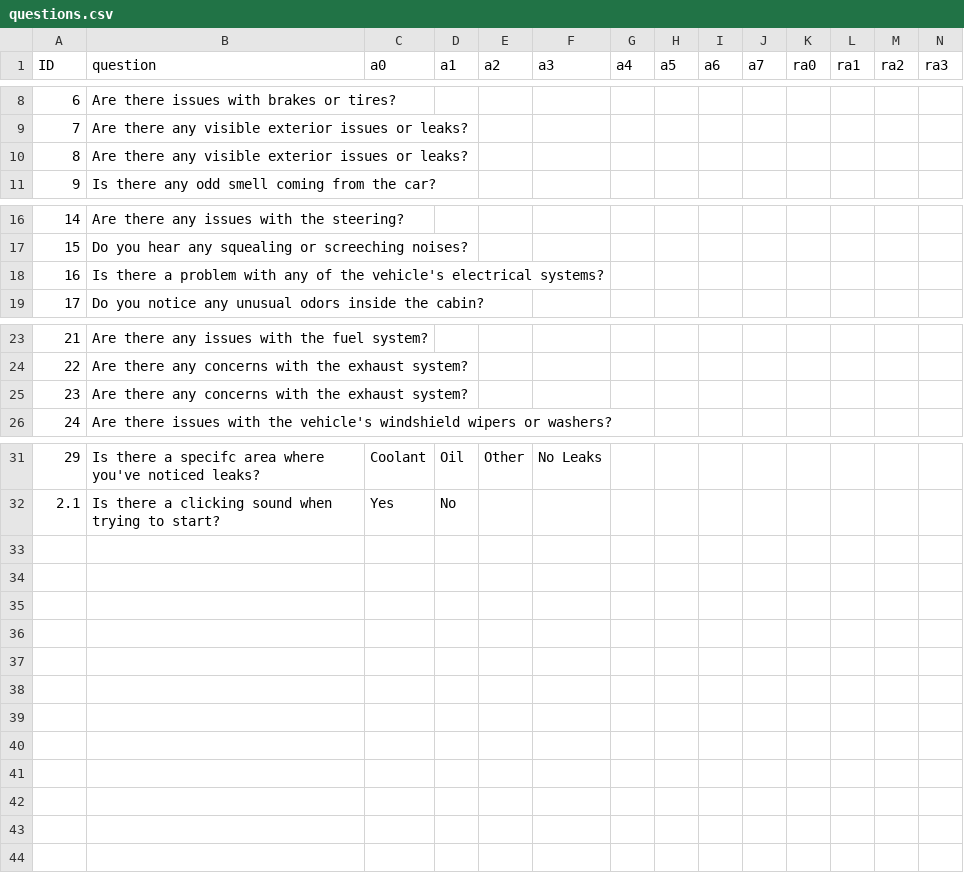
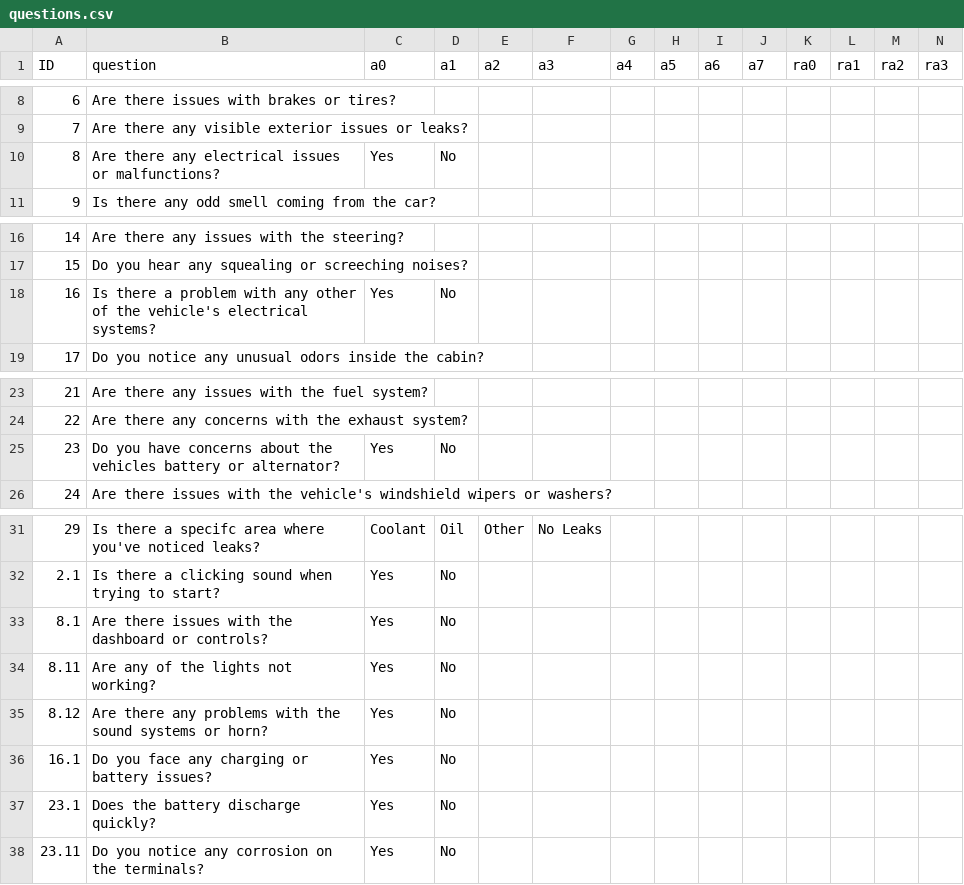
Before and after one commit to ze-h/whatswrongwithmycar, a CSV file: questions.csv, drawn as a sheet; only a part is shown, gaps mark what is left out; removed rows and columns are numbered as before the commit, all else as after; rows hold the shown columns only; the diff names each change by its address in the sheet, - before the commit and + after, or states it on an @@ line.

Commit message:
Finished CSV implimentation

```diff
--- a/questions.csv
+++ b/questions.csv
-row 10: 8 | Are there any visible exterior issues or leaks?
+row 10: 8 | Are there any electrical issues or malfunctions? | Yes | No
-row 18: 16 | Is there a problem with any of the vehicle's electrical systems?
+row 18: 16 | Is there a problem with any other of the vehicle's electrical systems? | Yes | No
-row 25: 23 | Are there any concerns with the exhaust system?
+row 25: 23 | Do you have concerns about the vehicles battery or alternator? | Yes | No
+row 33: 8.1 | Are there issues with the dashboard or controls? | Yes | No
+row 34: 8.11 | Are any of the lights not working? | Yes | No
+row 35: 8.12 | Are there any problems with the sound systems or horn? | Yes | No
+row 36: 16.1 | Do you face any charging or battery issues? | Yes | No
+row 37: 23.1 | Does the battery discharge quickly? | Yes | No
+row 38: 23.11 | Do you notice any corrosion on the terminals? | Yes | No
```
